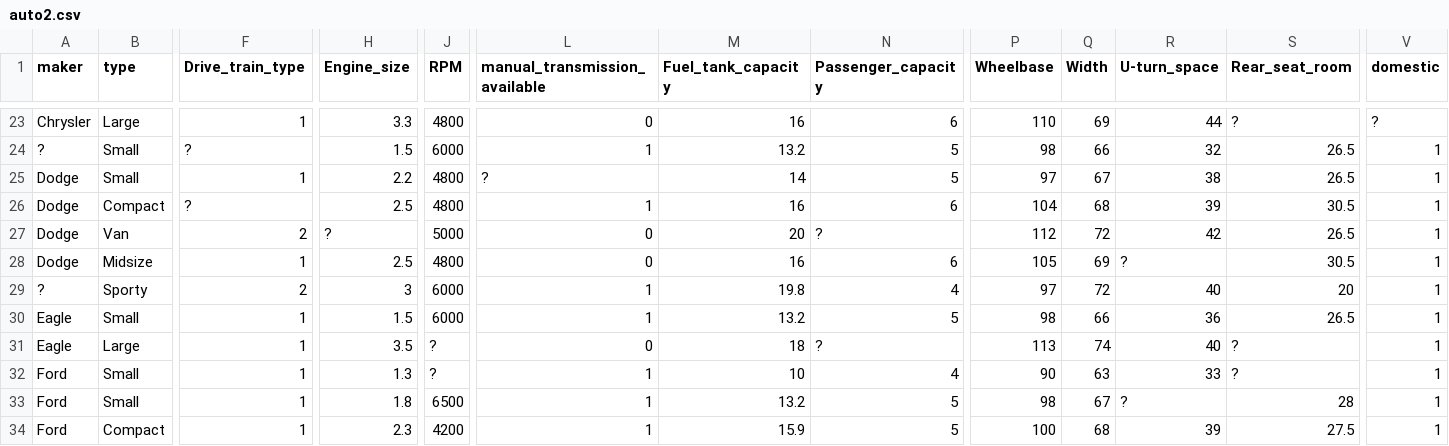
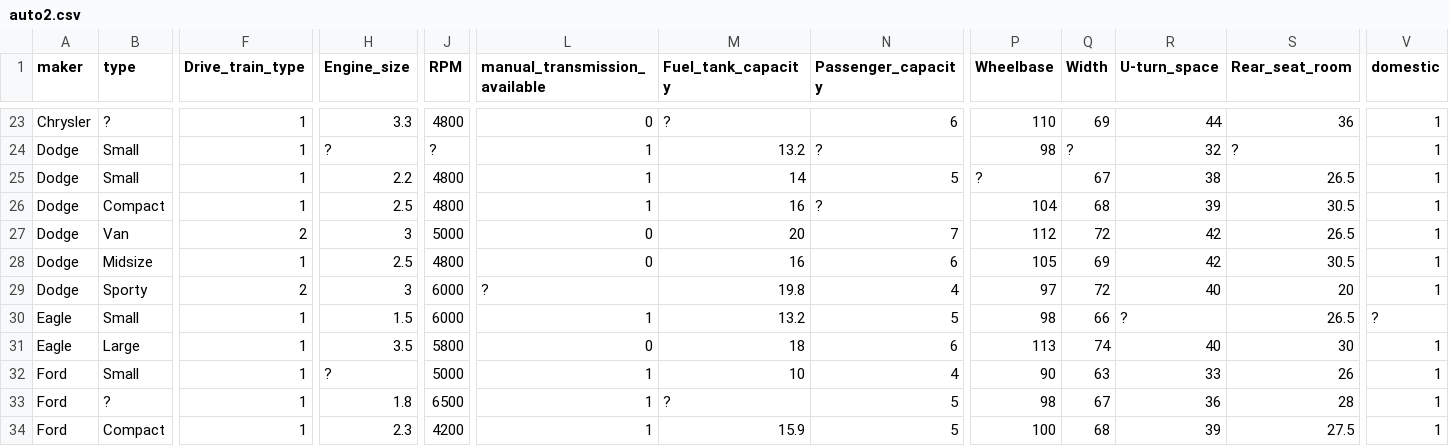
Before and after one commit to yzhu27/MOSS, a CSV file: etc/data/highnoise/auto2.csv, drawn as a sheet; only a part is shown, gaps mark what is left out; the diff covers the shown part only; the diff names each change by its address in the sheet, - before the commit and + after, or states it on an @@ line.

```diff
--- a/etc/data/highnoise/auto2.csv
+++ b/etc/data/highnoise/auto2.csv
-B23 (type): Large
+B23 (type): ?
-M23 (Fuel_tank_capacity): 16
+M23 (Fuel_tank_capacity): ?
-S23 (Rear_seat_room): ?
+S23 (Rear_seat_room): 36
-V23 (domestic): ?
+V23 (domestic): 1
-A24 (maker): ?
+A24 (maker): Dodge
-F24 (Drive_train_type): ?
+F24 (Drive_train_type): 1
-H24 (Engine_size): 1.5
+H24 (Engine_size): ?
-J24 (RPM): 6000
+J24 (RPM): ?
-N24 (Passenger_capacity): 5
+N24 (Passenger_capacity): ?
-Q24 (Width): 66
+Q24 (Width): ?
-S24 (Rear_seat_room): 26.5
+S24 (Rear_seat_room): ?
-L25 (manual_transmission_available): ?
+L25 (manual_transmission_available): 1
-P25 (Wheelbase): 97
+P25 (Wheelbase): ?
-F26 (Drive_train_type): ?
+F26 (Drive_train_type): 1
-N26 (Passenger_capacity): 6
+N26 (Passenger_capacity): ?
-H27 (Engine_size): ?
+H27 (Engine_size): 3
-N27 (Passenger_capacity): ?
+N27 (Passenger_capacity): 7
-R28 (U-turn_space): ?
+R28 (U-turn_space): 42
-A29 (maker): ?
+A29 (maker): Dodge
-L29 (manual_transmission_available): 1
+L29 (manual_transmission_available): ?
-R30 (U-turn_space): 36
+R30 (U-turn_space): ?
-V30 (domestic): 1
+V30 (domestic): ?
-J31 (RPM): ?
+J31 (RPM): 5800
-N31 (Passenger_capacity): ?
+N31 (Passenger_capacity): 6
-S31 (Rear_seat_room): ?
+S31 (Rear_seat_room): 30
-H32 (Engine_size): 1.3
+H32 (Engine_size): ?
-J32 (RPM): ?
+J32 (RPM): 5000
-S32 (Rear_seat_room): ?
+S32 (Rear_seat_room): 26
-B33 (type): Small
+B33 (type): ?
-M33 (Fuel_tank_capacity): 13.2
+M33 (Fuel_tank_capacity): ?
-R33 (U-turn_space): ?
+R33 (U-turn_space): 36
```
Also changed, not shown: 154 edited cells elsewhere in this file, etc/data/highnoise/auto93.csv, etc/data/highnoise/china.csv, 10 other files.
